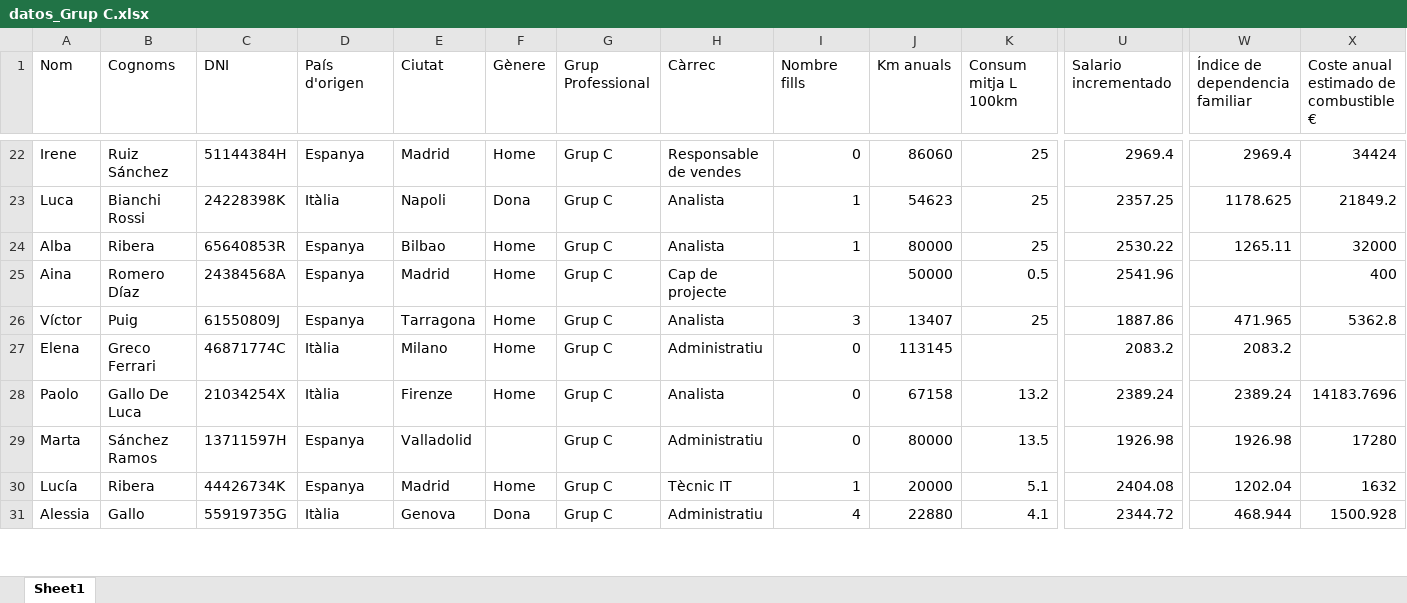
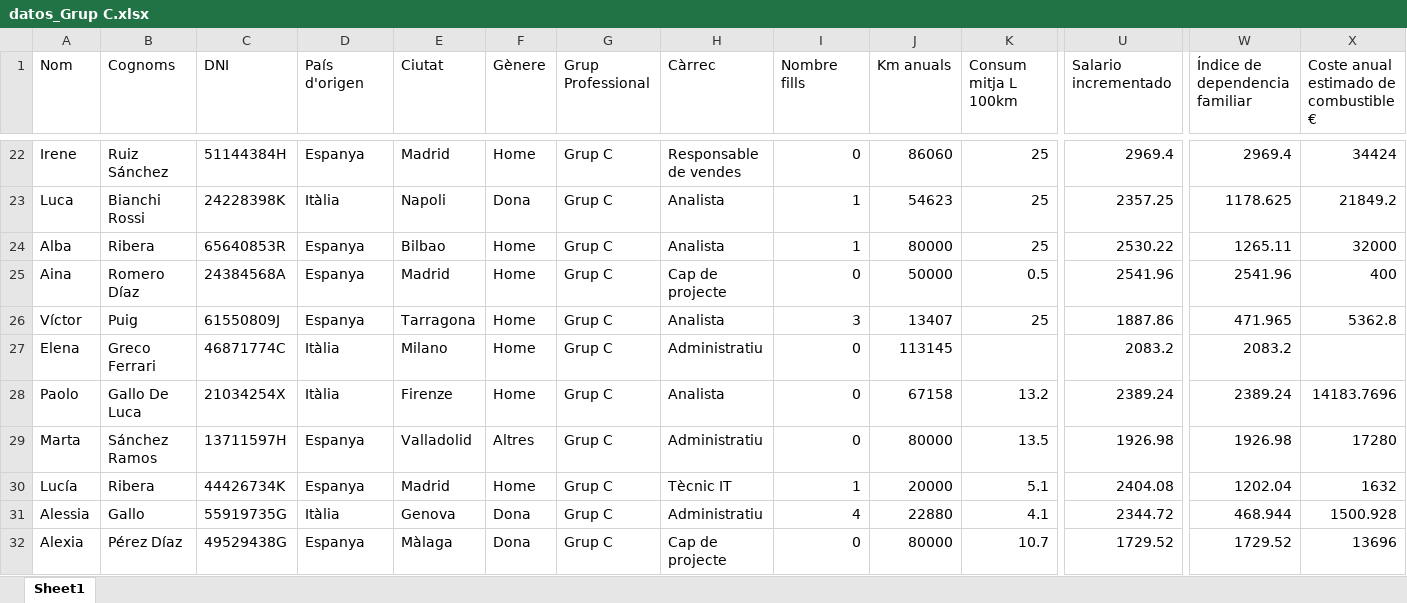
Before and after one commit to noelcarrionmatias/IT_Data, an Excel workbook: Especializacion/8_Sprint/data_grupos/datos_Grup C.xlsx, sheet Sheet1, drawn as a sheet; only a part is shown, gaps mark what is left out; values as stored, in another font and other column widths than the file's, no borders; rows hold the shown columns only; the diff covers the shown part only; the diff names each change by its address in the sheet, - before the commit and + after, or states it on an @@ line.

```diff
--- a/Especializacion/8_Sprint/data_grupos/datos_Grup C.xlsx (sheet Sheet1)
+++ b/Especializacion/8_Sprint/data_grupos/datos_Grup C.xlsx (sheet Sheet1)
-I25 (Nombre fills): (empty)
+I25 (Nombre fills): 0
-W25 (Índice de dependencia familiar): (empty)
+W25 (Índice de dependencia familiar): 2541.96
-F29 (Gènere): (empty)
+F29 (Gènere): Altres
+row 32: Alexia | Pérez Díaz | 49529438G | Espanya | Màlaga | Dona | Grup C | Cap de projecte | 0 | 80000 | 10.7 | 1729.52 | 1729.52 | 13696
```
Also changed, not shown: 16 edited cells elsewhere in this sheet, Especializacion/8_Sprint/data_grupos/datos_Grup A.xlsx, Especializacion/8_Sprint/data_grupos/datos_Grup B.xlsx, 3 other files.
